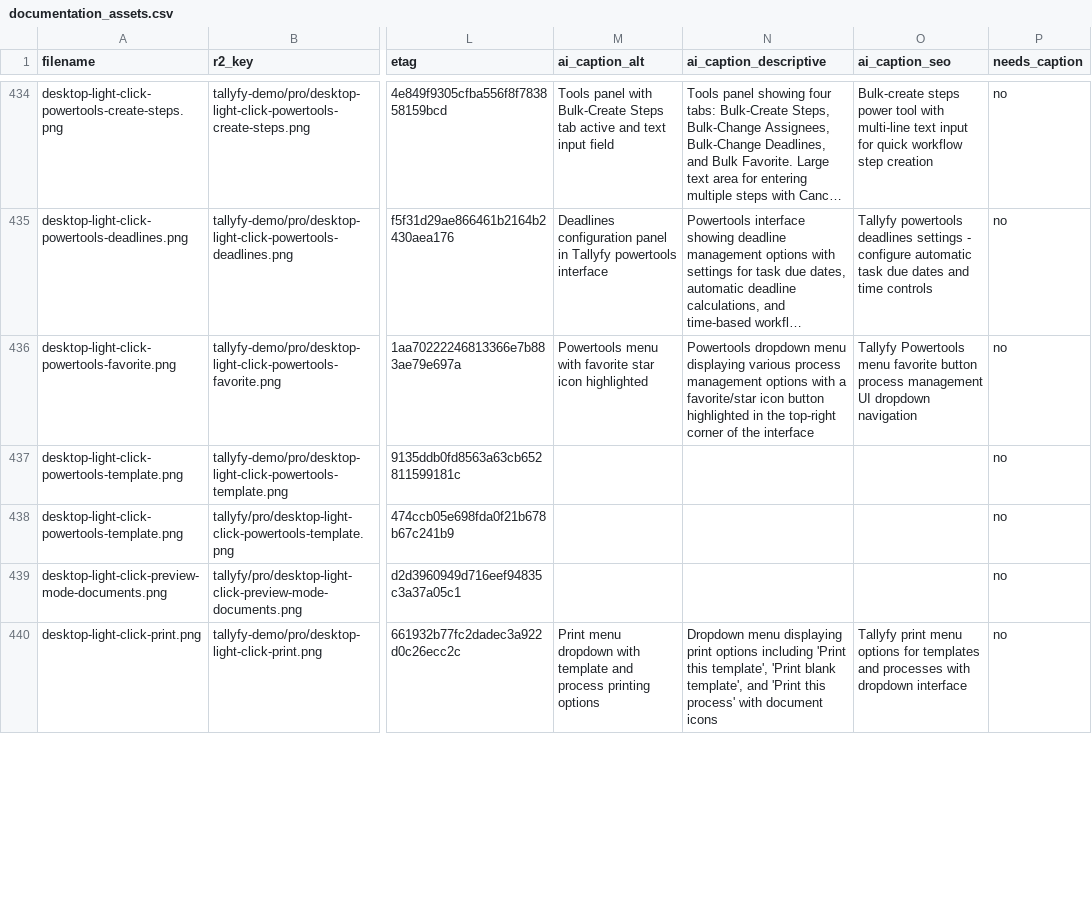
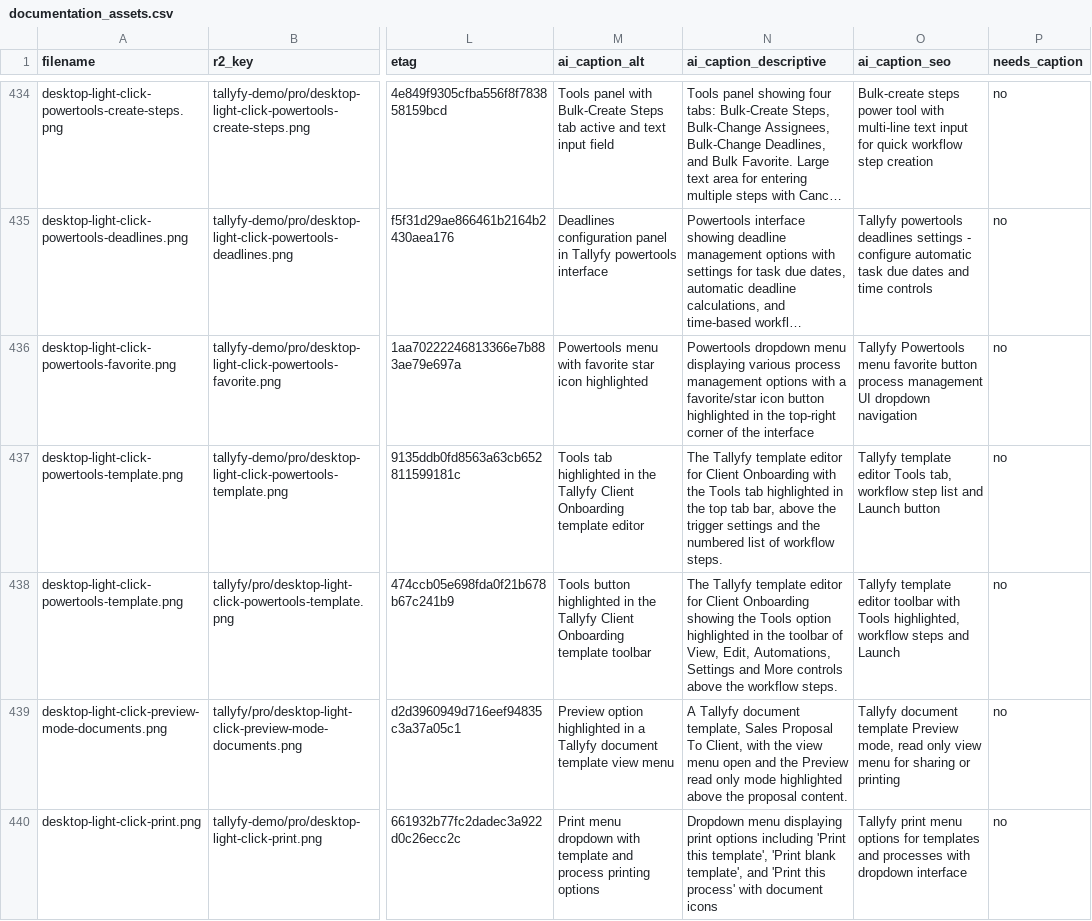
Before and after one commit to tallyfy/documentation, a CSV file: documentation_assets.csv, drawn as a sheet; only a part is shown, gaps mark what is left out; long unchanged cells end in …; the diff covers the shown part only; the diff names each change by its address in the sheet, - before the commit and + after, or states it on an @@ line.

```diff
--- a/documentation_assets.csv
+++ b/documentation_assets.csv
-M437 (ai_caption_alt): (empty)
+M437 (ai_caption_alt): Tools tab highlighted in the Tallyfy Client Onboarding template editor
-N437 (ai_caption_descriptive): (empty)
+N437 (ai_caption_descriptive): The Tallyfy template editor for Client Onboarding with the Tools tab highlighted in the top tab bar, above the trigger settings and the numbered list of workflow steps.
-O437 (ai_caption_seo): (empty)
+O437 (ai_caption_seo): Tallyfy template editor Tools tab, workflow step list and Launch button
-M438 (ai_caption_alt): (empty)
+M438 (ai_caption_alt): Tools button highlighted in the Tallyfy Client Onboarding template toolbar
-N438 (ai_caption_descriptive): (empty)
+N438 (ai_caption_descriptive): The Tallyfy template editor for Client Onboarding showing the Tools option highlighted in the toolbar of View, Edit, Automations, Settings and More controls above the workflow steps.
-O438 (ai_caption_seo): (empty)
+O438 (ai_caption_seo): Tallyfy template editor toolbar with Tools highlighted, workflow steps and Launch
-M439 (ai_caption_alt): (empty)
+M439 (ai_caption_alt): Preview option highlighted in a Tallyfy document template view menu
-N439 (ai_caption_descriptive): (empty)
+N439 (ai_caption_descriptive): A Tallyfy document template, Sales Proposal To Client, with the view menu open and the Preview read only mode highlighted above the proposal content.
-O439 (ai_caption_seo): (empty)
+O439 (ai_caption_seo): Tallyfy document template Preview mode, read only view menu for sharing or printing
```
Also changed, not shown: 6 edited cells elsewhere in this file.
